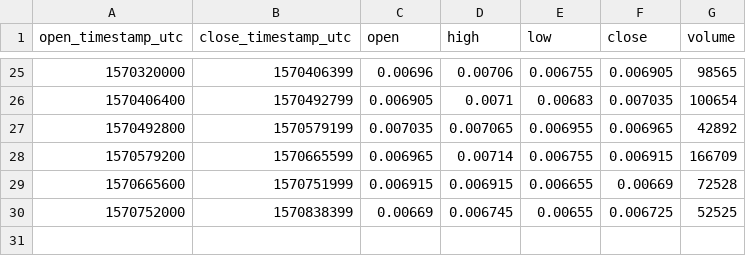
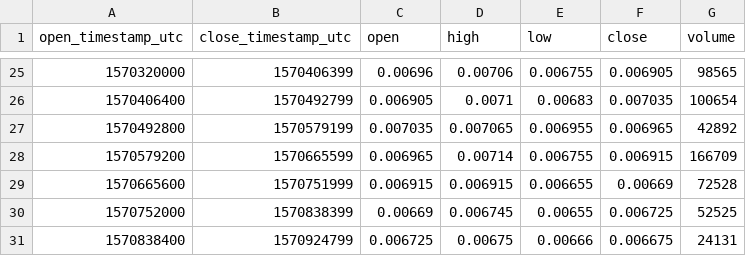
Before and after one commit to cryptobigbro/bitmex-LTCZ19, a CSV file: bitmex-LTCZ19-1d.csv, drawn as a sheet; only a part is shown, gaps mark what is left out; the diff names each change by its address in the sheet, - before the commit and + after, or states it on an @@ line.

```diff
--- a/bitmex-LTCZ19-1d.csv
+++ b/bitmex-LTCZ19-1d.csv
+row 31: 1570838400 | 1570924799 | 0.006725 | 0.00675 | 0.00666 | 0.006675 | 24131
```
Also changed, not shown: bitmex-LTCZ19-1h.csv, 1 other file.
